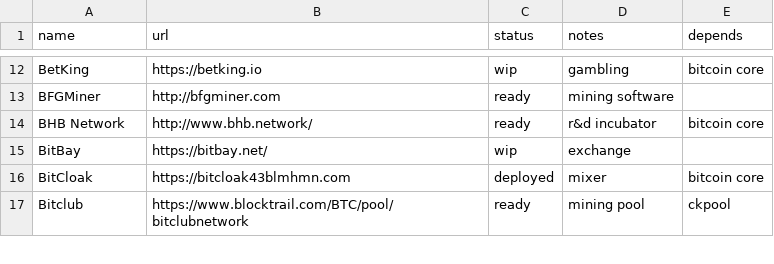
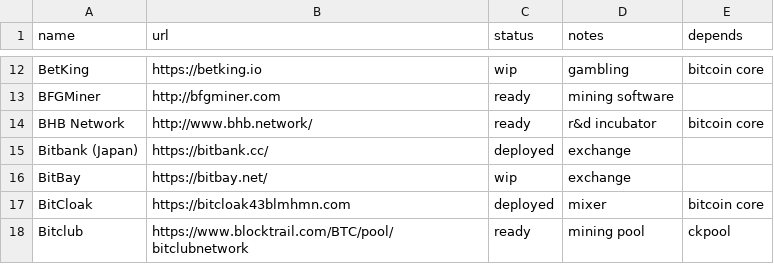
Before and after one commit to bitcoin-core/bitcoincore.org, a CSV file: _data/segwitsupport.csv, drawn as a sheet; only a part is shown, gaps mark what is left out.

Commit message:
add Bitbank (Japan)
We had the first non-P2SH segwit transaction on Bitcoin mainnet in the world, and were ready on day one.

```diff
--- a/_data/segwitsupport.csv
+++ b/_data/segwitsupport.csv
@@ -14,2 +14,3 @@ BFGMiner,http://bfgminer.com,ready,mining software,
 BHB Network,http://www.bhb.network/,ready,r&d incubator,bitcoin core
+Bitbank (Japan),https://bitbank.cc/,deployed,exchange,
 BitBay,https://bitbay.net/,wip,exchange,
```
